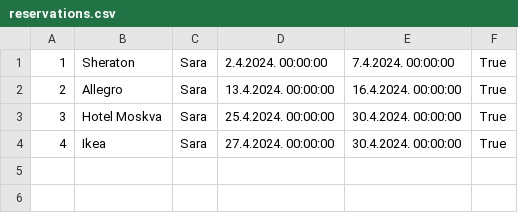
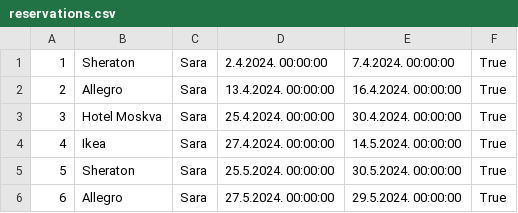
Before and after one commit to kzi-nastava/sims-in-2024-group-2-team-c, a CSV file: Resources/Data/reservations.csv, drawn as a sheet.

```diff
--- a/Resources/Data/reservations.csv
+++ b/Resources/Data/reservations.csv
@@ -3,2 +3,4 @@
 3|Hotel Moskva|Sara|25.4.2024. 00:00:00|30.4.2024. 00:00:00|True
-4|Ikea|Sara|27.4.2024. 00:00:00|30.4.2024. 00:00:00|True
+4|Ikea|Sara|27.4.2024. 00:00:00|14.5.2024. 00:00:00|True
+5|Sheraton|Sara|25.5.2024. 00:00:00|30.5.2024. 00:00:00|True
+6|Allegro|Sara|27.5.2024. 00:00:00|29.5.2024. 00:00:00|True
```
Also changed, not shown: Resources/Data/accommodations.csv, Resources/Data/guestratings.csv, 47 other files.
